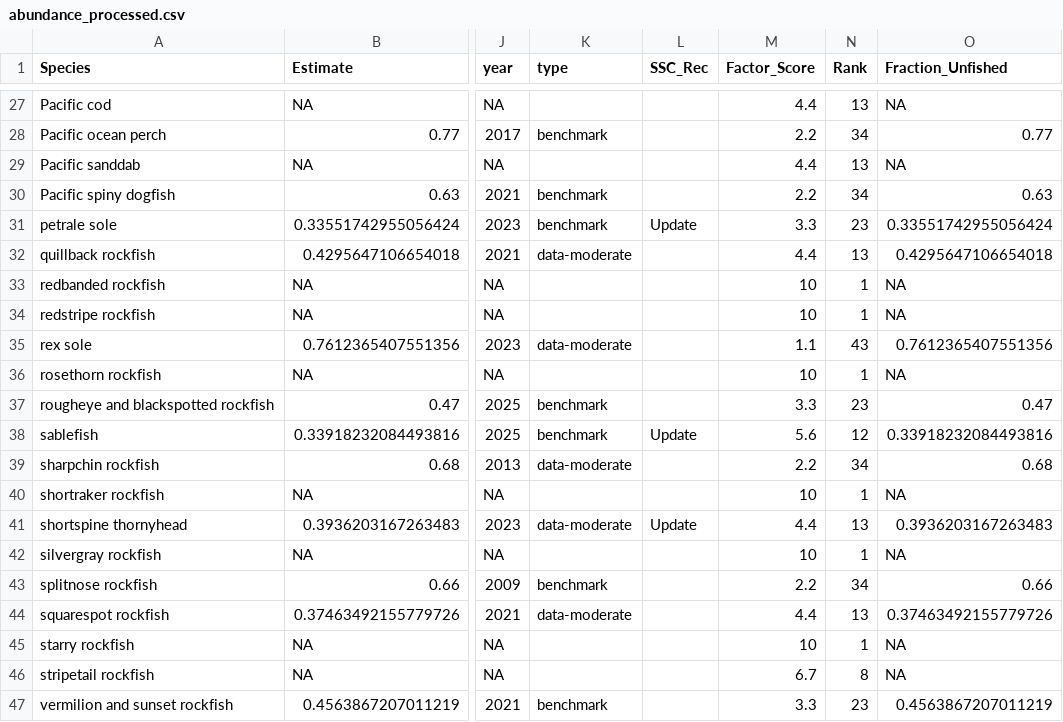
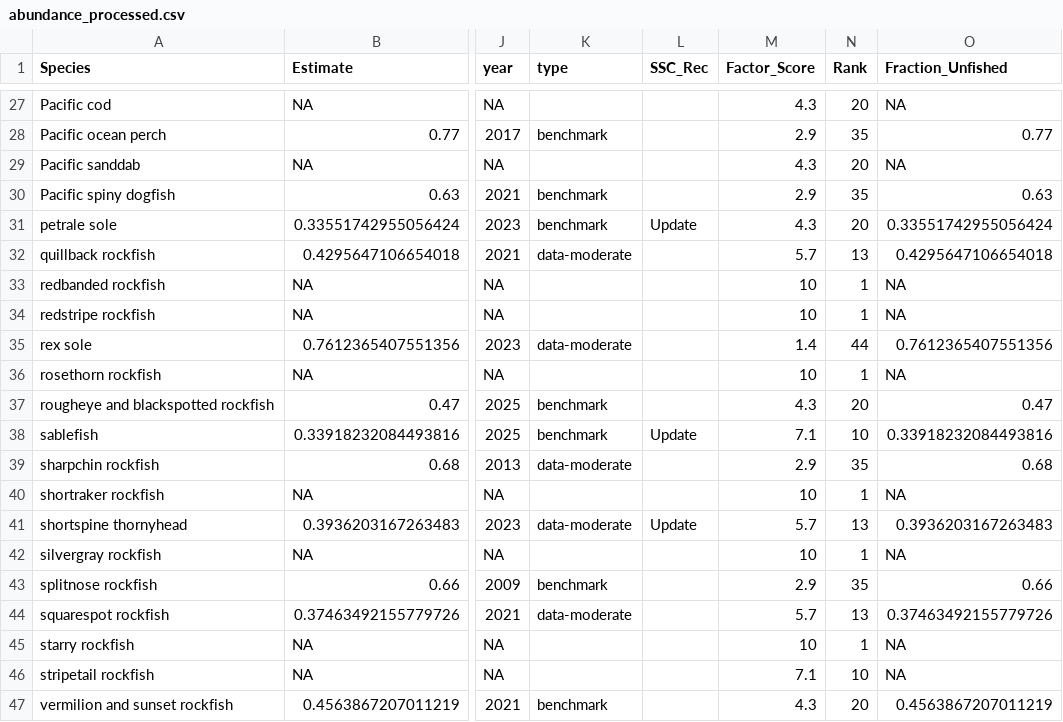
Before and after one commit to chantelwetzel-noaa/assessment_prioritization, a CSV file: data-processed/abundance_processed.csv, drawn as a sheet; only a part is shown, gaps mark what is left out; the diff covers the shown part only; the diff names each change by its address in the sheet, - before the commit and + after, or states it on an @@ line.

```diff
--- a/data-processed/abundance_processed.csv
+++ b/data-processed/abundance_processed.csv
-M27 (Factor_Score): 4.4
+M27 (Factor_Score): 4.3
-N27 (Rank): 13
+N27 (Rank): 20
-M28 (Factor_Score): 2.2
+M28 (Factor_Score): 2.9
-N28 (Rank): 34
+N28 (Rank): 35
-M29 (Factor_Score): 4.4
+M29 (Factor_Score): 4.3
-N29 (Rank): 13
+N29 (Rank): 20
-M30 (Factor_Score): 2.2
+M30 (Factor_Score): 2.9
-N30 (Rank): 34
+N30 (Rank): 35
-M31 (Factor_Score): 3.3
+M31 (Factor_Score): 4.3
-N31 (Rank): 23
+N31 (Rank): 20
-M32 (Factor_Score): 4.4
+M32 (Factor_Score): 5.7
-M35 (Factor_Score): 1.1
+M35 (Factor_Score): 1.4
-N35 (Rank): 43
+N35 (Rank): 44
-M37 (Factor_Score): 3.3
+M37 (Factor_Score): 4.3
-N37 (Rank): 23
+N37 (Rank): 20
-M38 (Factor_Score): 5.6
+M38 (Factor_Score): 7.1
-N38 (Rank): 12
+N38 (Rank): 10
-M39 (Factor_Score): 2.2
+M39 (Factor_Score): 2.9
-N39 (Rank): 34
+N39 (Rank): 35
-M41 (Factor_Score): 4.4
+M41 (Factor_Score): 5.7
-M43 (Factor_Score): 2.2
+M43 (Factor_Score): 2.9
-N43 (Rank): 34
+N43 (Rank): 35
-M44 (Factor_Score): 4.4
+M44 (Factor_Score): 5.7
-M46 (Factor_Score): 6.7
+M46 (Factor_Score): 7.1
-N46 (Rank): 8
+N46 (Rank): 10
-M47 (Factor_Score): 3.3
+M47 (Factor_Score): 4.3
-N47 (Rank): 23
+N47 (Rank): 20
```
Also changed, not shown: 54 edited cells elsewhere in this file, data-processed/11_overall_rank.csv, data-processed/6_stock_status.csv, 7 other files.
